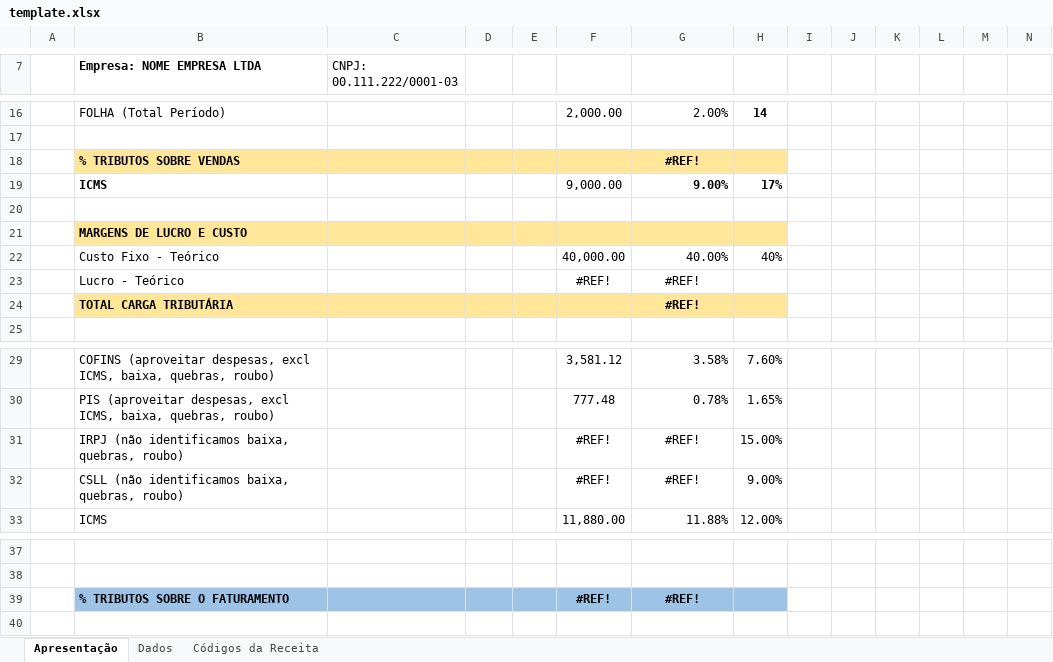
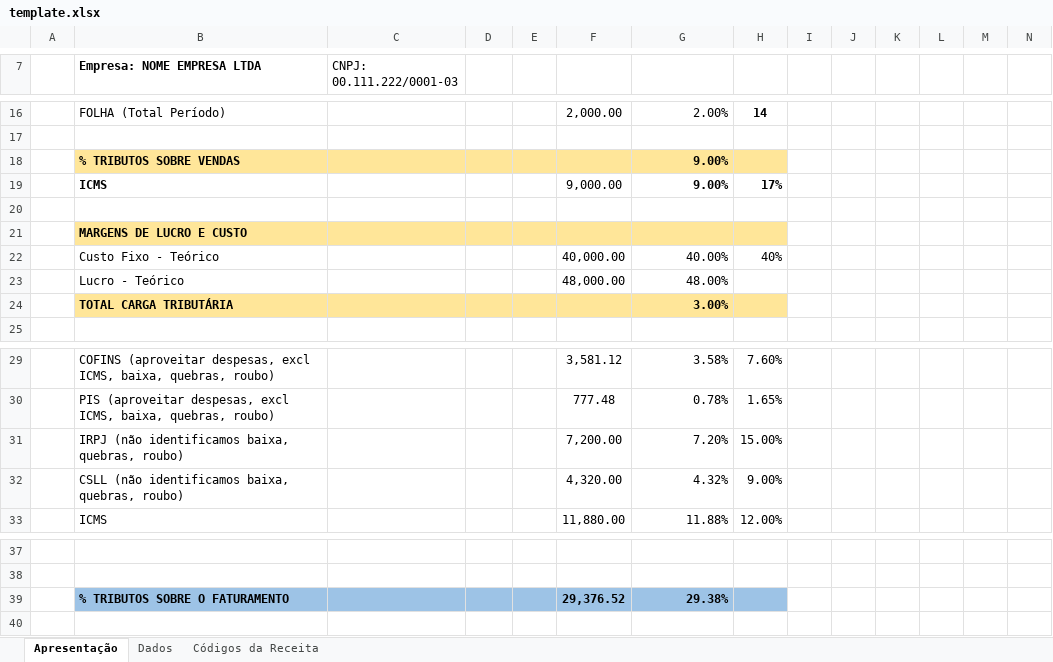
Before and after one commit to luan-grabher/ENTERCAP-Resumo-tributario, an Excel workbook: template.xlsx, sheet Apresentação, drawn as a sheet; only a part is shown, gaps mark what is left out; values as stored, in another font and other column widths than the file's, no borders; charts and pictures not drawn; removed rows and columns are numbered as before the commit, all else as after; rows hold the shown columns only; the diff names each change by its address in the sheet, - before the commit and + after, or states it on an @@ line.

Commit message:
bugfix - correção em algumas formulas da planilha de template

```diff
--- a/template.xlsx (sheet Apresentação)
+++ b/template.xlsx (sheet Apresentação)
-G18: #REF!
+G18: 9.00%
-G18 alignment: center
+G18 alignment: right
-row 23:  | Lucro - Teórico | #REF! | p/mês |  | #REF! | #REF!
-row 24:  | TOTAL CARGA TRIBUTÁRIA |  |  |  |  | #REF!
+row 23:  | Lucro - Teórico | 3,000.00 | p/mês |  | 48,000.00 | 48.00%
+row 24:  | TOTAL CARGA TRIBUTÁRIA |  |  |  |  | 3.00%
-F31: #REF!
+F31: 7,200.00
-G31: #REF!
+G31: 7.20%
-G31:G32 alignment: center
+G31:G32 alignment: right
-F32: #REF!
+F32: 4,320.00
-G32: #REF!
+G32: 4.32%
-row 39:  | % TRIBUTOS SOBRE O FATURAMENTO |  |  |  | #REF! | #REF!
+row 39:  | % TRIBUTOS SOBRE O FATURAMENTO |  |  |  | 29,376.52 | 29.38%
```
